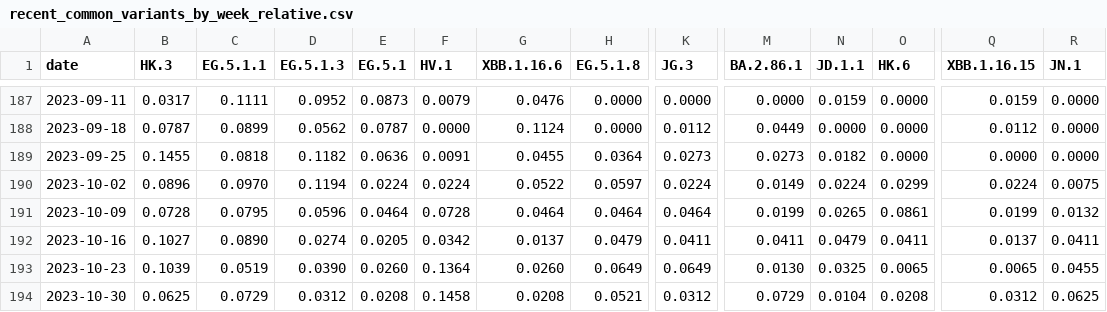
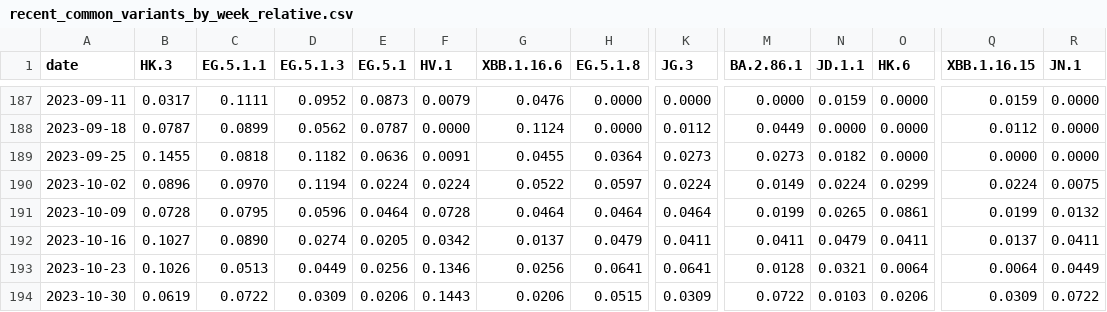
Before and after one commit to CovSeqCH/SequencingStats_and_Variants, a CSV file: data/recent_common_variants_by_week_relative.csv, drawn as a sheet; only a part is shown, gaps mark what is left out; the diff covers the shown part only; the diff names each change by its address in the sheet, - before the commit and + after, or states it on an @@ line.

```diff
--- a/data/recent_common_variants_by_week_relative.csv
+++ b/data/recent_common_variants_by_week_relative.csv
-B193 (HK.3): 0.1039
+B193 (HK.3): 0.1026
-C193 (EG.5.1.1): 0.0519
+C193 (EG.5.1.1): 0.0513
-D193 (EG.5.1.3): 0.0390
+D193 (EG.5.1.3): 0.0449
-E193 (EG.5.1): 0.0260
+E193 (EG.5.1): 0.0256
-F193 (HV.1): 0.1364
+F193 (HV.1): 0.1346
-G193 (XBB.1.16.6): 0.0260
+G193 (XBB.1.16.6): 0.0256
-H193 (EG.5.1.8): 0.0649
+H193 (EG.5.1.8): 0.0641
-K193 (JG.3): 0.0649
+K193 (JG.3): 0.0641
-M193 (BA.2.86.1): 0.0130
+M193 (BA.2.86.1): 0.0128
-N193 (JD.1.1): 0.0325
+N193 (JD.1.1): 0.0321
-O193 (HK.6): 0.0065
+O193 (HK.6): 0.0064
-Q193 (XBB.1.16.15): 0.0065
+Q193 (XBB.1.16.15): 0.0064
-R193 (JN.1): 0.0455
+R193 (JN.1): 0.0449
-B194 (HK.3): 0.0625
+B194 (HK.3): 0.0619
-C194 (EG.5.1.1): 0.0729
+C194 (EG.5.1.1): 0.0722
-D194 (EG.5.1.3): 0.0312
+D194 (EG.5.1.3): 0.0309
-E194 (EG.5.1): 0.0208
+E194 (EG.5.1): 0.0206
-F194 (HV.1): 0.1458
+F194 (HV.1): 0.1443
-G194 (XBB.1.16.6): 0.0208
+G194 (XBB.1.16.6): 0.0206
-H194 (EG.5.1.8): 0.0521
+H194 (EG.5.1.8): 0.0515
-K194 (JG.3): 0.0312
+K194 (JG.3): 0.0309
-M194 (BA.2.86.1): 0.0729
+M194 (BA.2.86.1): 0.0722
-N194 (JD.1.1): 0.0104
+N194 (JD.1.1): 0.0103
-O194 (HK.6): 0.0208
+O194 (HK.6): 0.0206
-Q194 (XBB.1.16.15): 0.0312
+Q194 (XBB.1.16.15): 0.0309
-R194 (JN.1): 0.0625
+R194 (JN.1): 0.0722
```
Also changed, not shown: 35 edited cells elsewhere in this file, data/cases_seq_by_cw_region.csv, data/mutation_counts.csv, 12 other files.
